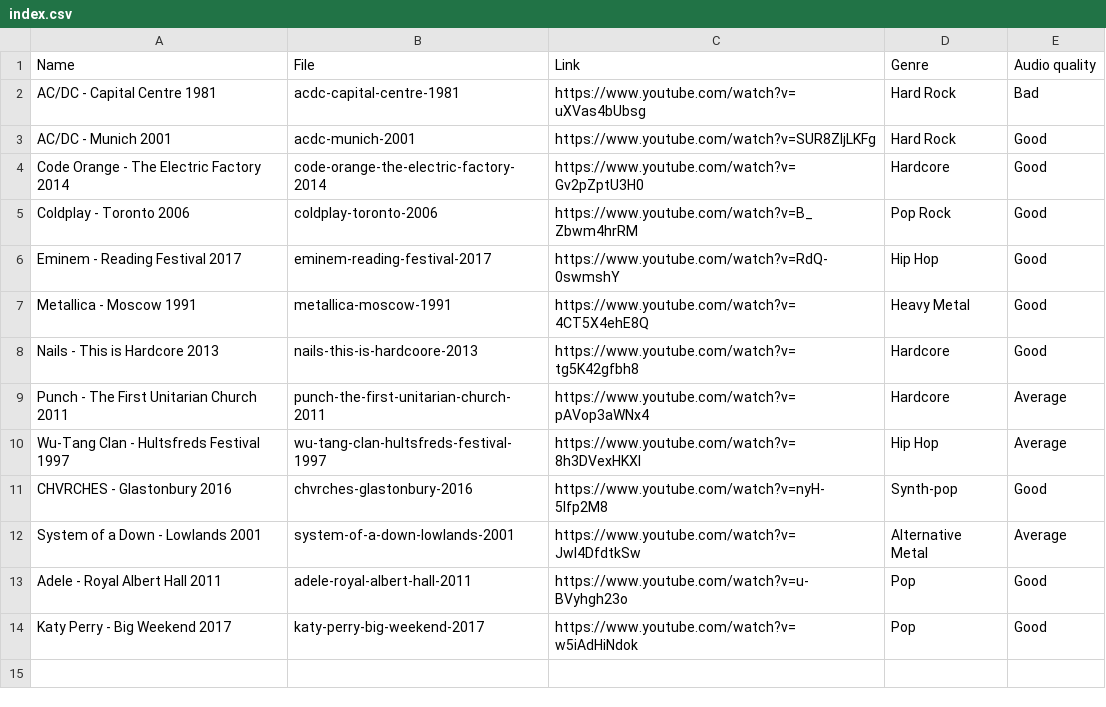
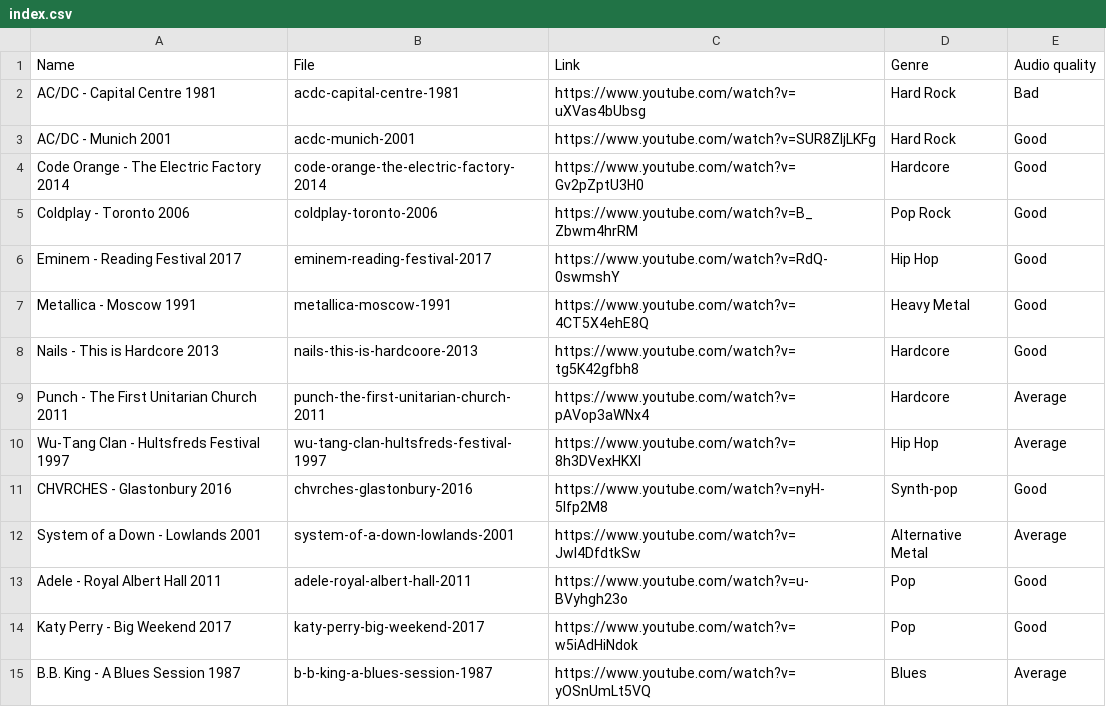
Before and after one commit to pnevyk/time-annotations-of-live-concerts-dataset, a CSV file: talc/data/index.csv, drawn as a sheet.

Commit message:
Add B.B. King - A Blues Session 1987

```diff
--- a/talc/data/index.csv
+++ b/talc/data/index.csv
@@ -14 +14,2 @@ Adele - Royal Albert Hall 2011,adele-royal-albert-hall-2011,https://www.youtube.
 Katy Perry - Big Weekend 2017,katy-perry-big-weekend-2017,https://www.youtube.com/watch?v=w5iAdHiNdok,Pop,Good
+B.B. King - A Blues Session 1987,b-b-king-a-blues-session-1987,https://www.youtube.com/watch?v=yOSnUmLt5VQ,Blues,Average
```
Also changed, not shown: 1 other file.
